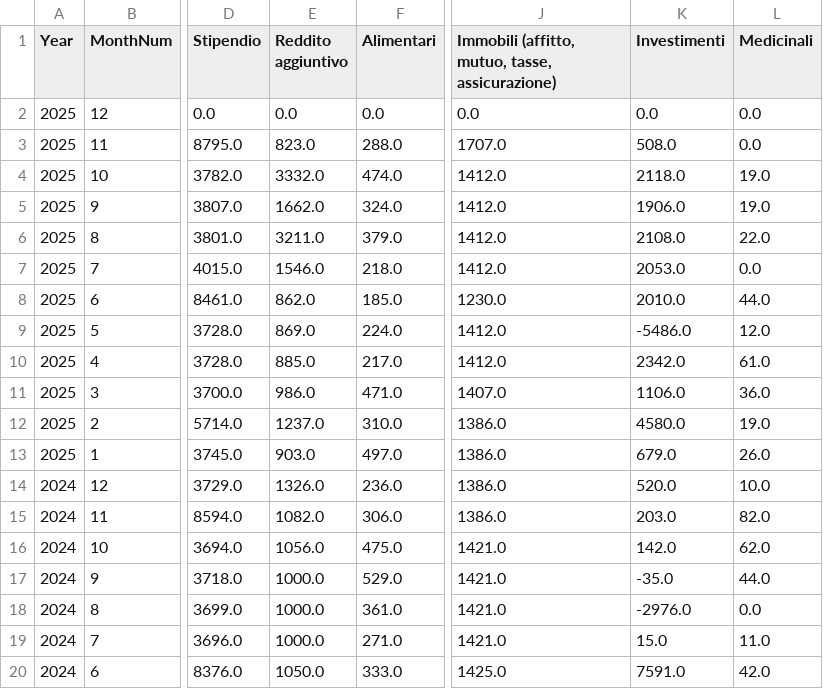
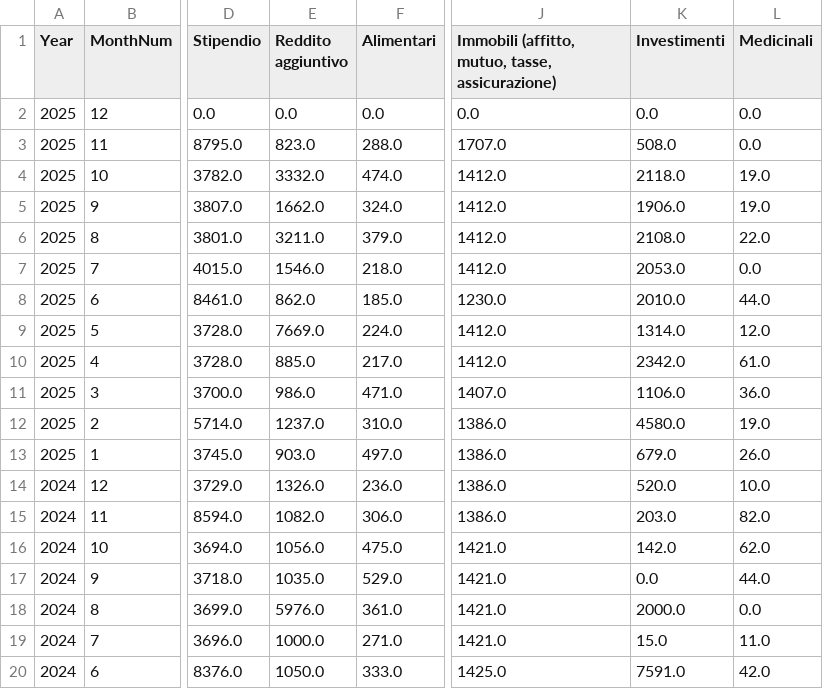
Before and after one commit to giuseppedavidde/StreamLitPrj, a CSV file: Budget_App/budget_database.csv, drawn as a sheet; only a part is shown, gaps mark what is left out; the diff names each change by its address in the sheet, - before the commit and + after, or states it on an @@ line.

Commit message:
Update from Budget App Dashboard

```diff
--- a/Budget_App/budget_database.csv
+++ b/Budget_App/budget_database.csv
-E9 (Reddito aggiuntivo): 869.0
+E9 (Reddito aggiuntivo): 7669.0
-K9 (Investimenti): -5486.0
+K9 (Investimenti): 1314.0
-E17 (Reddito aggiuntivo): 1000.0
+E17 (Reddito aggiuntivo): 1035.0
-K17 (Investimenti): -35.0
+K17 (Investimenti): 0.0
-E18 (Reddito aggiuntivo): 1000.0
+E18 (Reddito aggiuntivo): 5976.0
-K18 (Investimenti): -2976.0
+K18 (Investimenti): 2000.0
```
